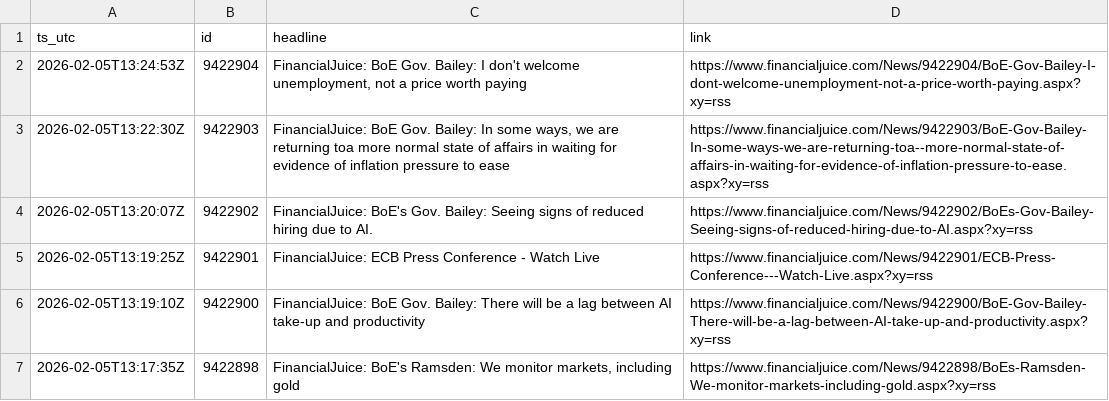
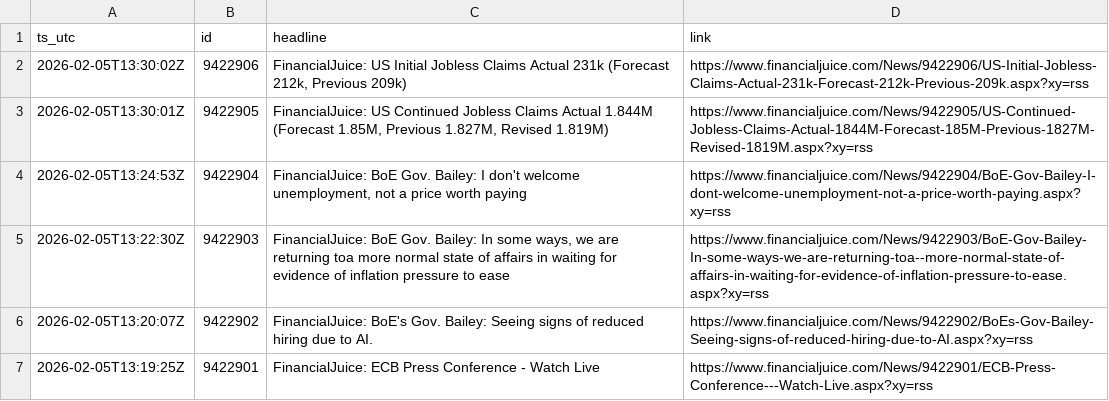
Before and after one commit to QaSH-data/econ-data, a CSV file: data/news/rss/rss_last_24h.csv, drawn as a sheet; only a part is shown; the shorter side is filled out with more unchanged rows; the diff names each change by its address in the sheet, - before the commit and + after, or states it on an @@ line.

```diff
--- a/data/news/rss/rss_last_24h.csv
+++ b/data/news/rss/rss_last_24h.csv
+row 2: 2026-02-05T13:30:02Z | 9422906 | FinancialJuice: US Initial Jobless Claims Actual 231k (Forecast 212k, Previous 209k) | https://www.financialjuice.com/News/9422906/US-Initial-Jobless-Claims-Actual-231k-Forecast-212k-Previous-209k.aspx?xy=rss
+row 3: 2026-02-05T13:30:01Z | 9422905 | FinancialJuice: US Continued Jobless Claims Actual 1.844M (Forecast 1.85M, Previous 1.827M, Revised 1.819M) | https://www.financialjuice.com/News/9422905/US-Continued-Jobless-Claims-Actual-1844M-Forecast-185M-Previous-1827M-Revised-1819M.aspx?xy=rss
```
Also changed, not shown: data/news/2026.csv, data/news_ai/comments.csv, 4 other files.
